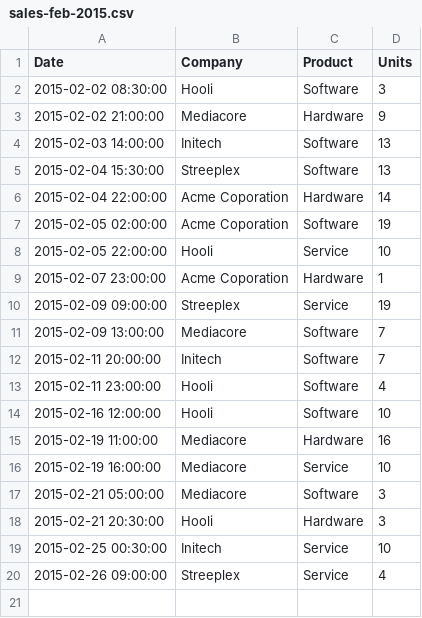
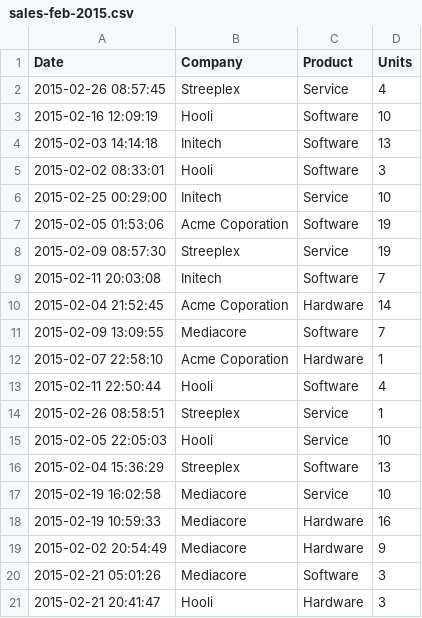
Before and after one commit to byounginger/Practice_code, a CSV file: Datasets/sales-feb-2015.csv, drawn as a sheet.

Commit message:
New updates to data_camp_U10.py

```diff
--- a/Datasets/sales-feb-2015.csv
+++ b/Datasets/sales-feb-2015.csv
@@ -1,20 +1,21 @@
 Date,Company,Product,Units
-2015-02-02 08:30:00,Hooli,Software,3
-2015-02-02 21:00:00,Mediacore,Hardware,9
-2015-02-03 14:00:00,Initech,Software,13
-2015-02-04 15:30:00,Streeplex,Software,13
-2015-02-04 22:00:00,Acme Coporation,Hardware,14
-2015-02-05 02:00:00,Acme Coporation,Software,19
-2015-02-05 22:00:00,Hooli,Service,10
-2015-02-07 23:00:00,Acme Coporation,Hardware,1
-2015-02-09 09:00:00,Streeplex,Service,19
-2015-02-09 13:00:00,Mediacore,Software,7
-2015-02-11 20:00:00,Initech,Software,7
-2015-02-11 23:00:00,Hooli,Software,4
-2015-02-16 12:00:00,Hooli,Software,10
-2015-02-19 11:00:00,Mediacore,Hardware,16
-2015-02-19 16:00:00,Mediacore,Service,10
-2015-02-21 05:00:00,Mediacore,Software,3
-2015-02-21 20:30:00,Hooli,Hardware,3
-2015-02-25 00:30:00,Initech,Service,10
-2015-02-26 09:00:00,Streeplex,Service,4
+2015-02-26 08:57:45,Streeplex,Service,4
+2015-02-16 12:09:19,Hooli,Software,10
+2015-02-03 14:14:18,Initech,Software,13
+2015-02-02 08:33:01,Hooli,Software,3
+2015-02-25 00:29:00,Initech,Service,10
+2015-02-05 01:53:06,Acme Coporation,Software,19
+2015-02-09 08:57:30,Streeplex,Service,19
+2015-02-11 20:03:08,Initech,Software,7
+2015-02-04 21:52:45,Acme Coporation,Hardware,14
+2015-02-09 13:09:55,Mediacore,Software,7
+2015-02-07 22:58:10,Acme Coporation,Hardware,1
+2015-02-11 22:50:44,Hooli,Software,4
+2015-02-26 08:58:51,Streeplex,Service,1
+2015-02-05 22:05:03,Hooli,Service,10
+2015-02-04 15:36:29,Streeplex,Software,13
+2015-02-19 16:02:58,Mediacore,Service,10
+2015-02-19 10:59:33,Mediacore,Hardware,16
+2015-02-02 20:54:49,Mediacore,Hardware,9
+2015-02-21 05:01:26,Mediacore,Software,3
+2015-02-21 20:41:47,Hooli,Hardware,3
```
Also changed, not shown: 8 other files.
